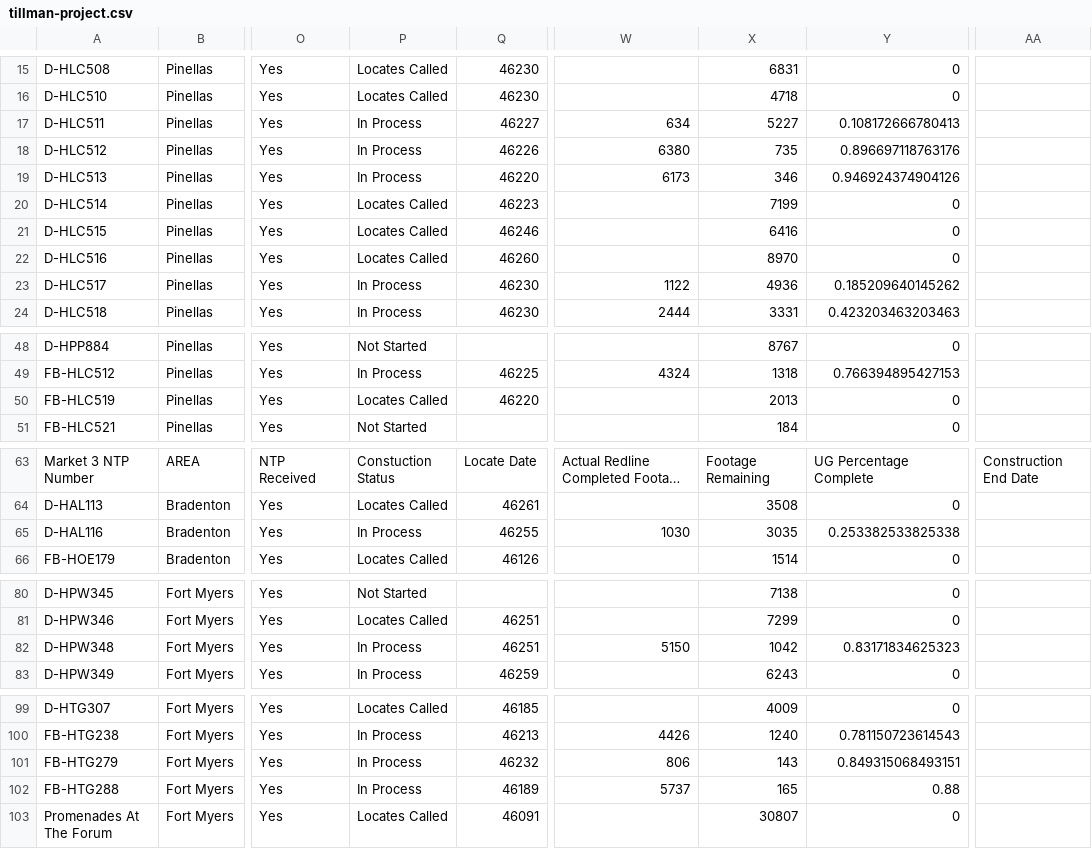
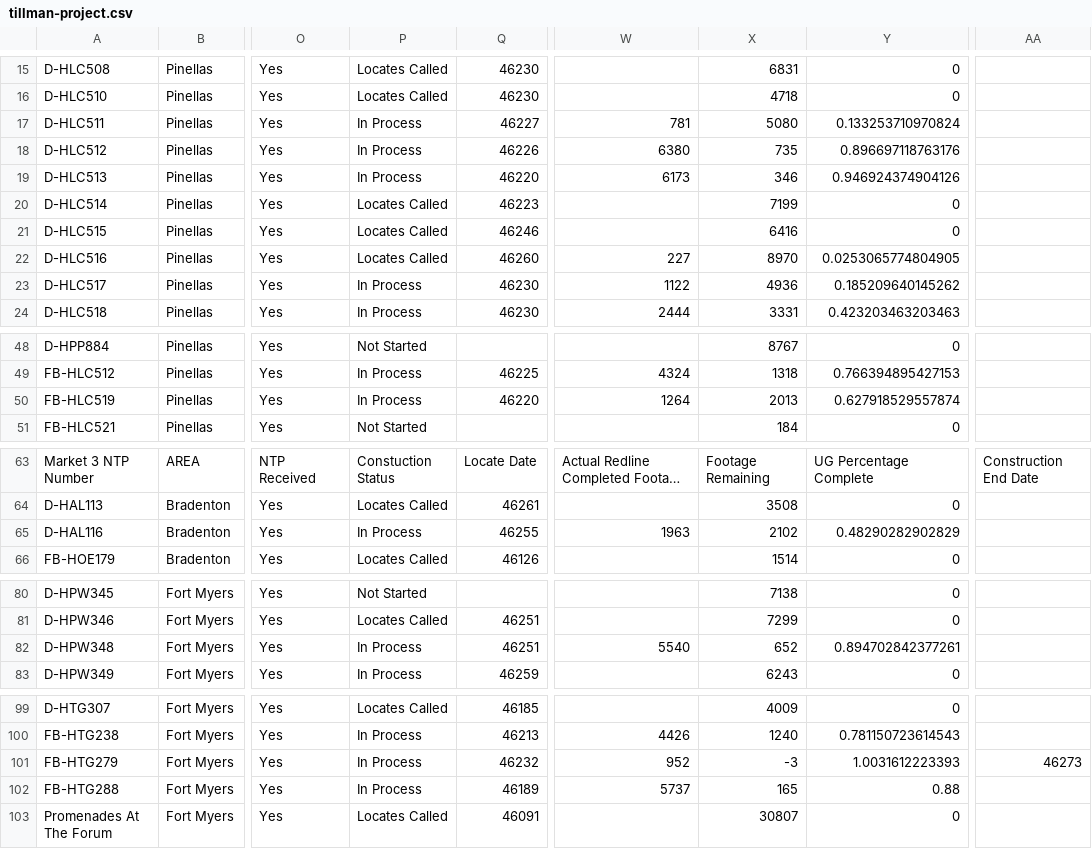
Before and after one commit to JCKraus1/Tillman-Dashboard, a CSV file: tillman-project.csv, drawn as a sheet; only a part is shown, gaps mark what is left out; long unchanged cells end in …; the diff covers the shown part only; the diff names each change by its address in the sheet, - before the commit and + after, or states it on an @@ line.

Commit message:
Automated CSV update every 6 hours

```diff
--- a/tillman-project.csv
+++ b/tillman-project.csv
-W17: 634
+W17: 781
-X17: 5227
+X17: 5080
-Y17: 0.108172666780413
+Y17: 0.133253710970824
-W22: (empty)
+W22: 227
-Y22: 0
+Y22: 0.0253065774804905
-P50: Locates Called
+P50: In Process
-W50: (empty)
+W50: 1264
-Y50: 0
+Y50: 0.627918529557874
-W65: 1030
+W65: 1963
-X65: 3035
+X65: 2102
-Y65: 0.253382533825338
+Y65: 0.48290282902829
-W82: 5150
+W82: 5540
-X82: 1042
+X82: 652
-Y82: 0.83171834625323
+Y82: 0.894702842377261
-W101: 806
+W101: 952
-X101: 143
+X101: -3
-Y101: 0.849315068493151
+Y101: 1.0031612223393
-AA101: (empty)
+AA101: 46273
```
Also changed, not shown: 4 edited cells elsewhere in this file.
